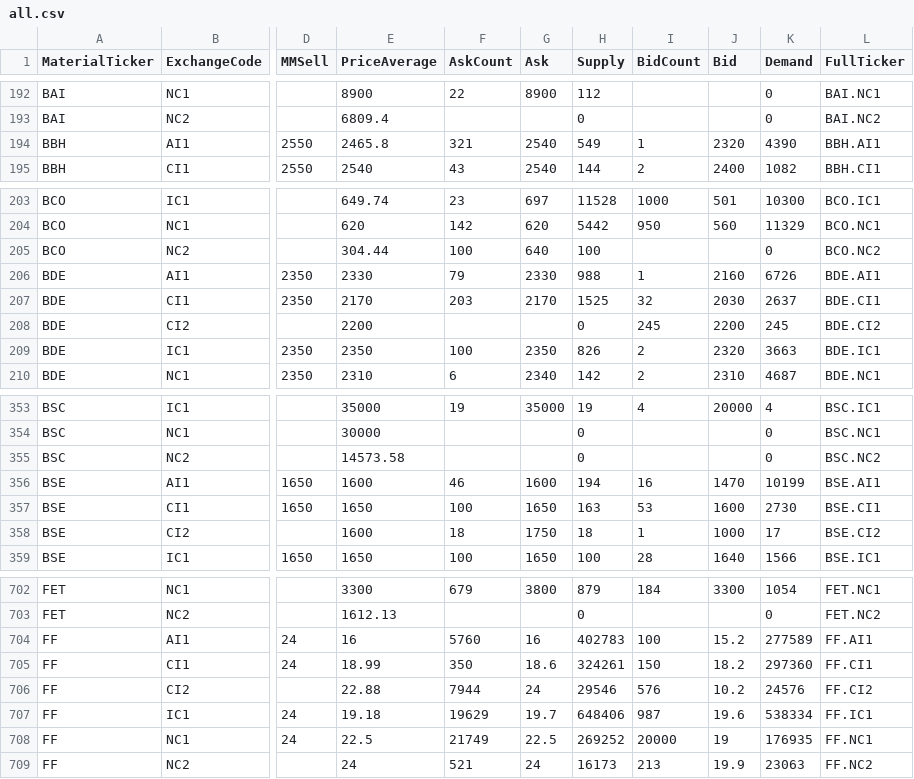
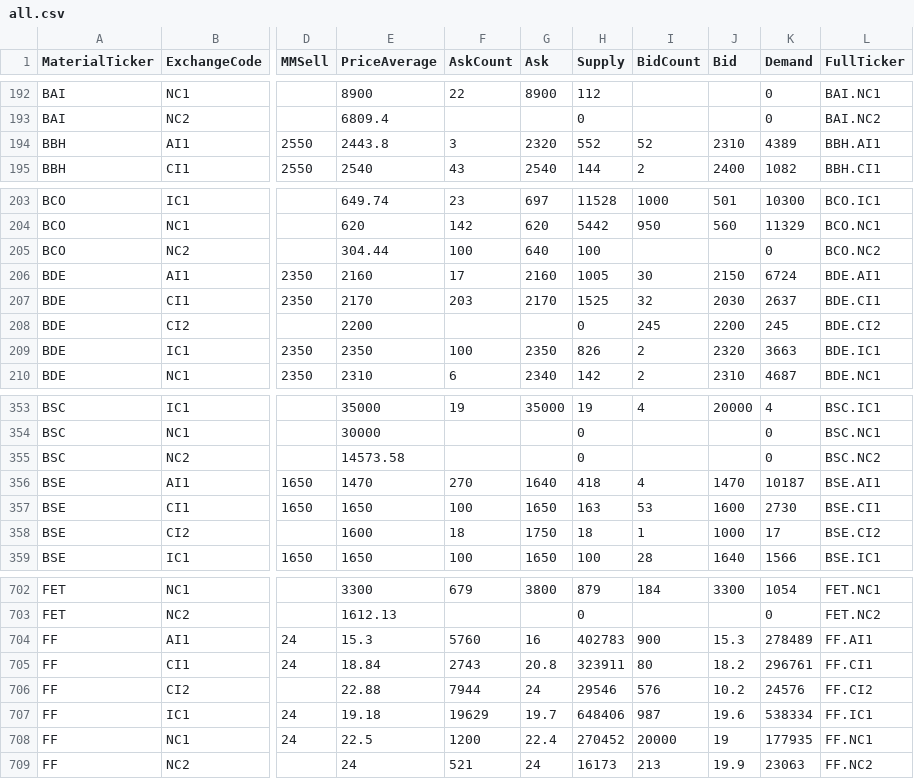
Before and after one commit to refined-prun/refined-prices, a CSV file: all.csv, drawn as a sheet; only a part is shown, gaps mark what is left out; the diff covers the shown part only; the diff names each change by its address in the sheet, - before the commit and + after, or states it on an @@ line.

```diff
--- a/all.csv
+++ b/all.csv
-E194 (PriceAverage): 2465.8
+E194 (PriceAverage): 2443.8
-F194 (AskCount): 321
+F194 (AskCount): 3
-G194 (Ask): 2540
+G194 (Ask): 2320
-H194 (Supply): 549
+H194 (Supply): 552
-I194 (BidCount): 1
+I194 (BidCount): 52
-J194 (Bid): 2320
+J194 (Bid): 2310
-K194 (Demand): 4390
+K194 (Demand): 4389
-E206 (PriceAverage): 2330
+E206 (PriceAverage): 2160
-F206 (AskCount): 79
+F206 (AskCount): 17
-G206 (Ask): 2330
+G206 (Ask): 2160
-H206 (Supply): 988
+H206 (Supply): 1005
-I206 (BidCount): 1
+I206 (BidCount): 30
-J206 (Bid): 2160
+J206 (Bid): 2150
-K206 (Demand): 6726
+K206 (Demand): 6724
-E356 (PriceAverage): 1600
+E356 (PriceAverage): 1470
-F356 (AskCount): 46
+F356 (AskCount): 270
-G356 (Ask): 1600
+G356 (Ask): 1640
-H356 (Supply): 194
+H356 (Supply): 418
-I356 (BidCount): 16
+I356 (BidCount): 4
-K356 (Demand): 10199
+K356 (Demand): 10187
-E704 (PriceAverage): 16
+E704 (PriceAverage): 15.3
-I704 (BidCount): 100
+I704 (BidCount): 900
-J704 (Bid): 15.2
+J704 (Bid): 15.3
-K704 (Demand): 277589
+K704 (Demand): 278489
-E705 (PriceAverage): 18.99
+E705 (PriceAverage): 18.84
-F705 (AskCount): 350
+F705 (AskCount): 2743
-G705 (Ask): 18.6
+G705 (Ask): 20.8
-H705 (Supply): 324261
+H705 (Supply): 323911
-I705 (BidCount): 150
+I705 (BidCount): 80
-K705 (Demand): 297360
+K705 (Demand): 296761
-F708 (AskCount): 21749
+F708 (AskCount): 1200
-G708 (Ask): 22.5
+G708 (Ask): 22.4
-H708 (Supply): 269252
+H708 (Supply): 270452
-K708 (Demand): 176935
+K708 (Demand): 177935
```
Also changed, not shown: 70 edited cells elsewhere in this file, 1 other file.
